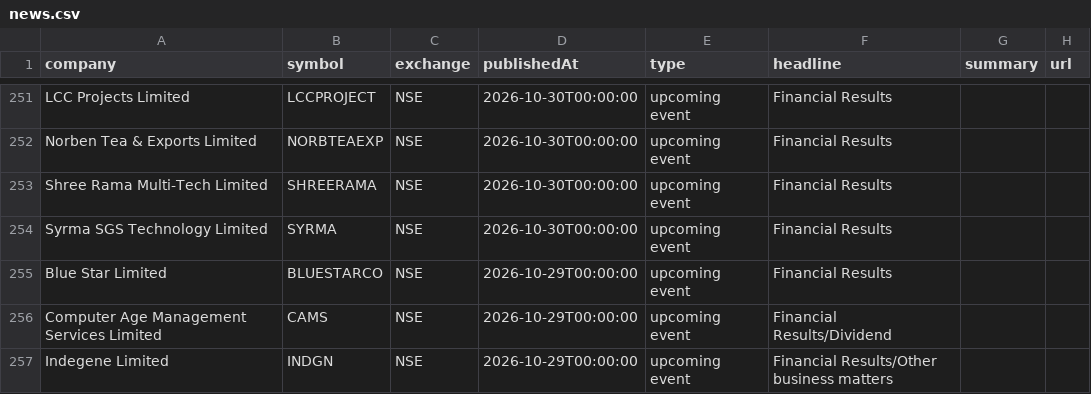
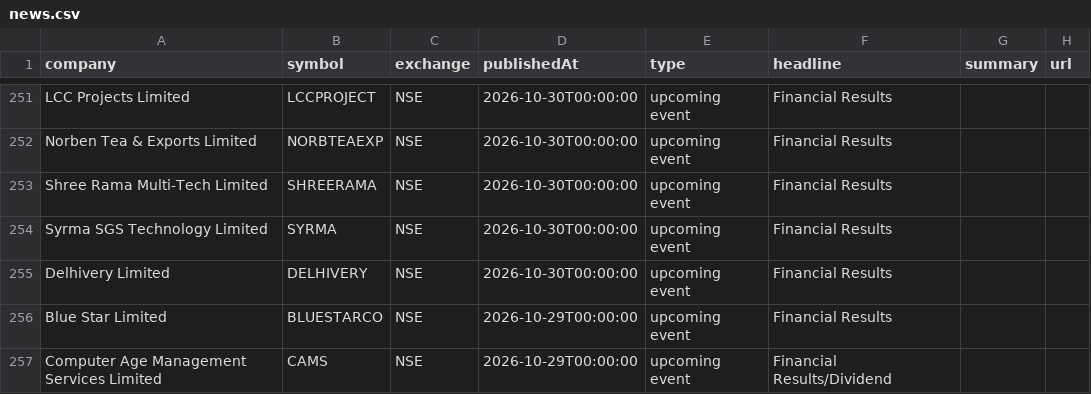
Before and after one commit to grvishnureddy/stock-analysis, a CSV file: data/news.csv, drawn as a sheet; only a part is shown, gaps mark what is left out; the shorter side is filled out with more unchanged rows; the diff covers the shown part only; the diff names each change by its address in the sheet, - before the commit and + after, or states it on an @@ line.

Commit message:
Update company results and news

```diff
--- a/data/news.csv
+++ b/data/news.csv
+row 255: Delhivery Limited | DELHIVERY | NSE | 2026-10-30T00:00:00 | upcoming event | Financial Results
```
Also changed, not shown: 19 added rows elsewhere in this file, data/results.csv, 14 other files.
